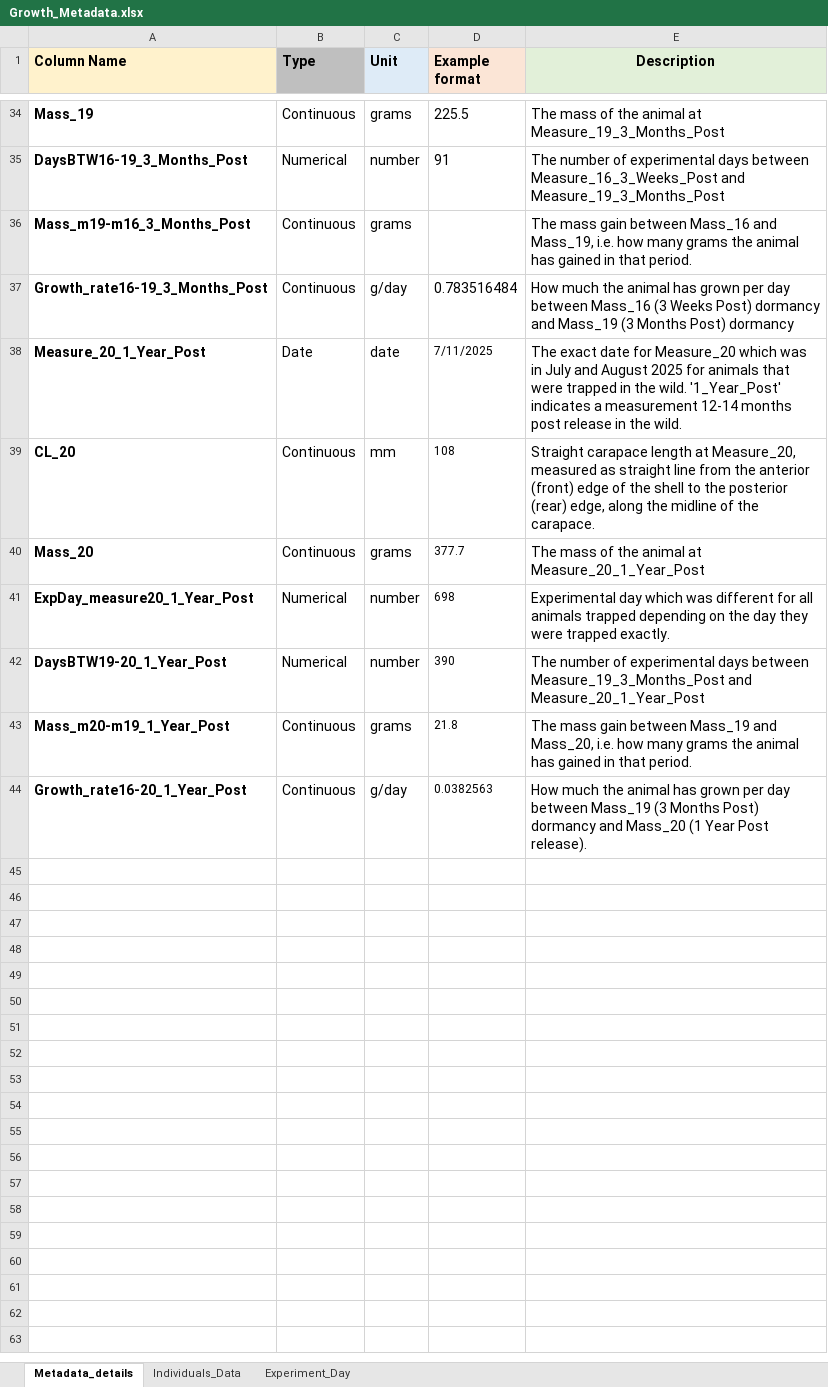
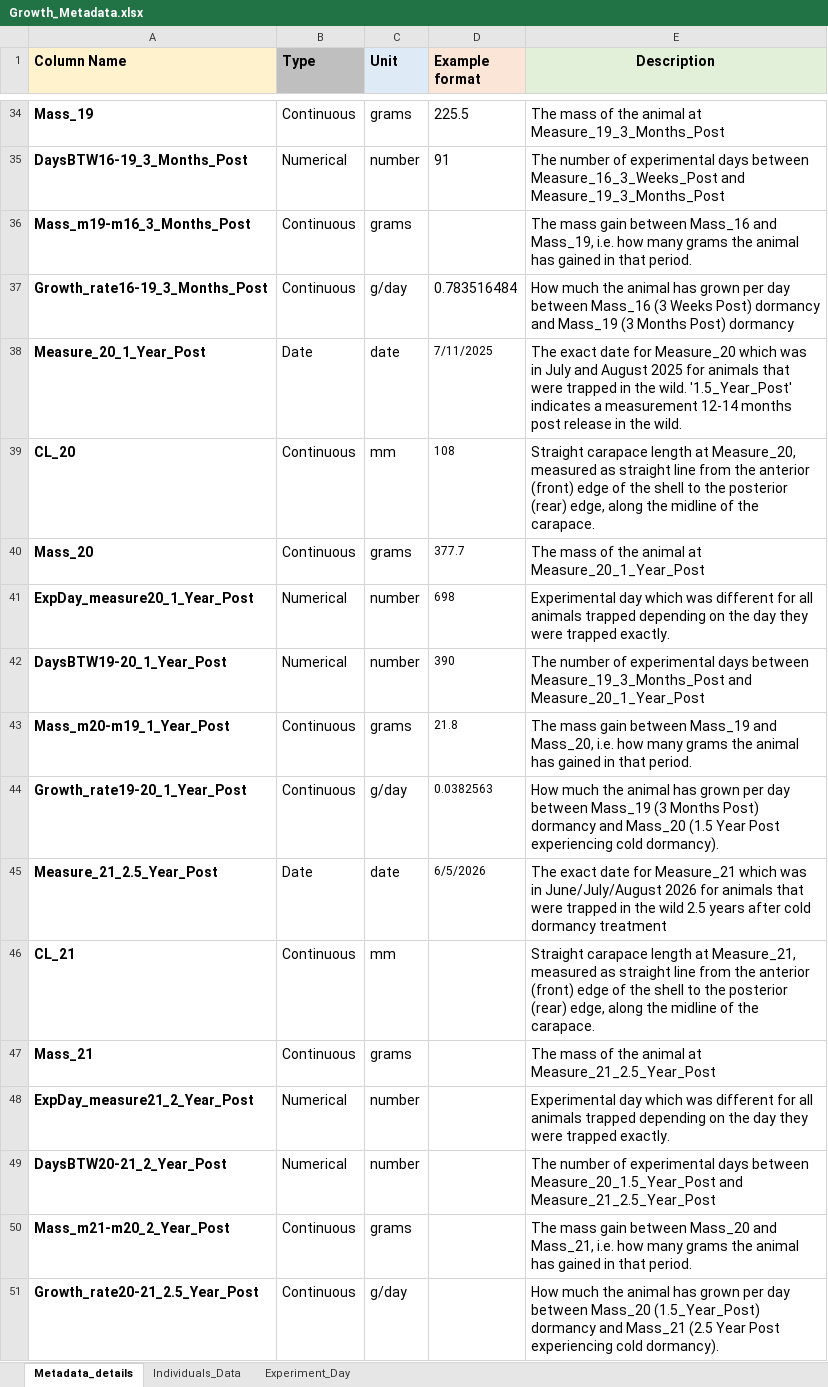
Before and after one commit to AnetFilipova/Gopher_tortoise_Head-start_2023, an Excel workbook: Growth_data/Data/Growth_Metadata.xlsx, sheet Metadata_details, drawn as a sheet; only a part is shown, gaps mark what is left out; values as stored, in another font and other column widths than the file's, no borders; the diff names each change by its address in the sheet, - before the commit and + after, or states it on an @@ line.

Commit message:
Updating the Growth analyses so now they include recapure data from Summer 2026. Sixteen individuals were recaught (7 from Cold-Dormancy and 9 from Constant-Warmth) and now the analyses and figures include this timepoint.

```diff
--- a/Growth_data/Data/Growth_Metadata.xlsx (sheet Metadata_details)
+++ b/Growth_data/Data/Growth_Metadata.xlsx (sheet Metadata_details)
-E38 (Description): …the wild. '1_Year_Post' indicates a…
+E38 (Description): …the wild. '1.5_Year_Post' indicates a…
-A44 (Column Name): Growth_rate16-20_1_Year_Post
+A44 (Column Name): Growth_rate19-20_1_Year_Post
-E44 (Description): …and Mass_20 (1 Year Post release).
+E44 (Description): …and Mass_20 (1.5 Year Post experiencing cold dormancy).
+row 45: Measure_21_2.5_Year_Post | Date | date | 6/5/2026 | The exact date for Measure_21 which was in June/July/August 2026 for animals that were trapped in the wild 2.5 years after cold dormancy treatment
+row 46: CL_21 | Continuous | mm |  | Straight carapace length at Measure_21, measured as straight line from the anterior (front) edge of the shell to the posterior (rear) edge, along the midline of the carapace.
+row 47: Mass_21 | Continuous | grams |  | The mass of the animal at Measure_21_2.5_Year_Post
+row 48: ExpDay_measure21_2_Year_Post | Numerical | number |  | Experimental day which was different for all animals trapped depending on the day they were trapped exactly.
+row 49: DaysBTW20-21_2_Year_Post | Numerical | number |  | The number of experimental days between Measure_20_1.5_Year_Post and Measure_21_2.5_Year_Post
+row 50: Mass_m21-m20_2_Year_Post | Continuous | grams |  | The mass gain between Mass_20 and Mass_21, i.e. how many grams the animal has gained in that period.
+row 51: Growth_rate20-21_2.5_Year_Post | Continuous | g/day |  | How much the animal has grown per day between Mass_20 (1.5_Year_Post) dormancy and Mass_21 (2.5 Year Post experiencing cold dormancy).
```
Also changed, not shown: sheet Experiment_Day, sheet Individuals_Data, 6 other files.
